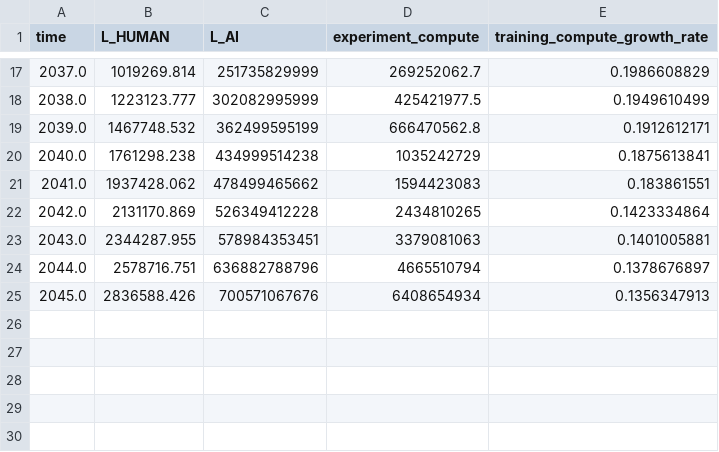
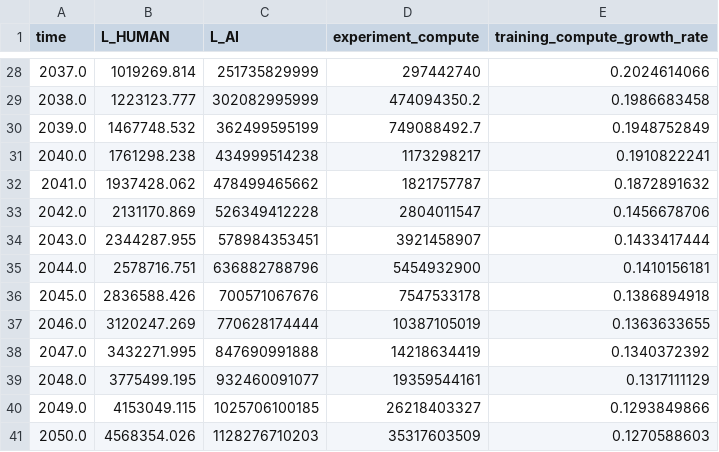
Before and after one commit to brendanhalstead/ai-progress-rates, a CSV file: inputs/updated_default.csv, drawn as a sheet; only a part is shown, gaps mark what is left out; the diff covers the shown part only.

```diff
--- a/inputs/updated_default.csv
+++ b/inputs/updated_default.csv
@@ -17,9 +28,14 @@ time,L_HUMAN,L_AI,experiment_compute,training_compute_growth_rate
-2037.0,1019269.814,251735829999,269252062.7,0.1986608829
-2038.0,1223123.777,302082995999,425421977.5,0.1949610499
-2039.0,1467748.532,362499595199,666470562.8,0.1912612171
-2040.0,1761298.238,434999514238,1035242729,0.1875613841
-2041.0,1937428.062,478499465662,1594423083,0.183861551
-2042.0,2131170.869,526349412228,2434810265,0.1423334864
-2043.0,2344287.955,578984353451,3379081063,0.1401005881
-2044.0,2578716.751,636882788796,4665510794,0.1378676897
-2045.0,2836588.426,700571067676,6408654934,0.1356347913
+2037.0,1019269.814,251735829999,297442740,0.2024614066
+2038.0,1223123.777,302082995999,474094350.2,0.1986683458
+2039.0,1467748.532,362499595199,749088492.7,0.1948752849
+2040.0,1761298.238,434999514238,1173298217,0.1910822241
+2041.0,1937428.062,478499465662,1821757787,0.1872891632
+2042.0,2131170.869,526349412228,2804011547,0.1456678706
+2043.0,2344287.955,578984353451,3921458907,0.1433417444
+2044.0,2578716.751,636882788796,5454932900,0.1410156181
+2045.0,2836588.426,700571067676,7547533178,0.1386894918
+2046.0,3120247.269,770628174444,10387105019,0.1363633655
+2047.0,3432271.995,847690991888,14218634419,0.1340372392
+2048.0,3775499.195,932460091077,19359544161,0.1317111129
+2049.0,4153049.115,1025706100185,26218403327,0.1293849866
+2050.0,4568354.026,1128276710203,35317603509,0.1270588603
```
Also changed, not shown: 11 added rows and 21 edited cells elsewhere in this file, input_data.csv.
